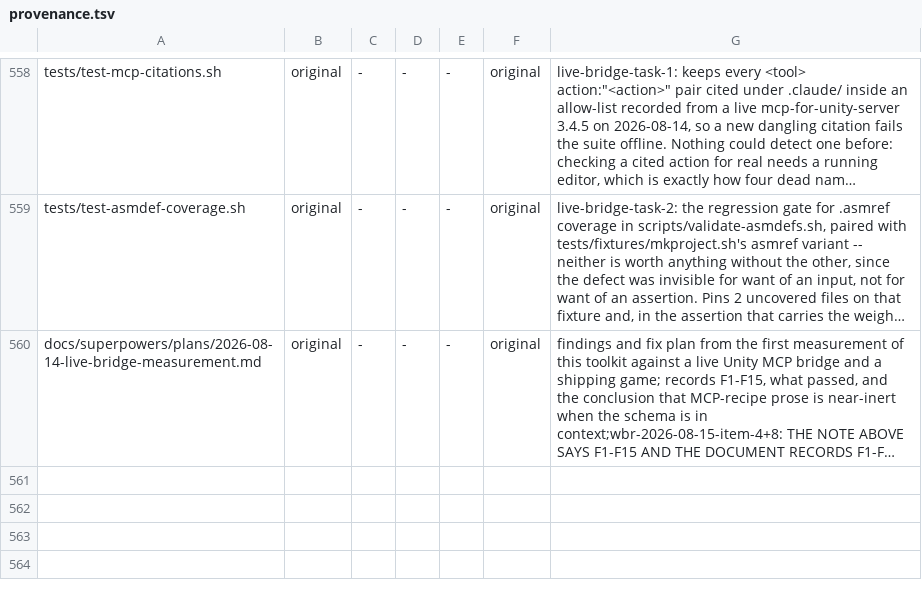
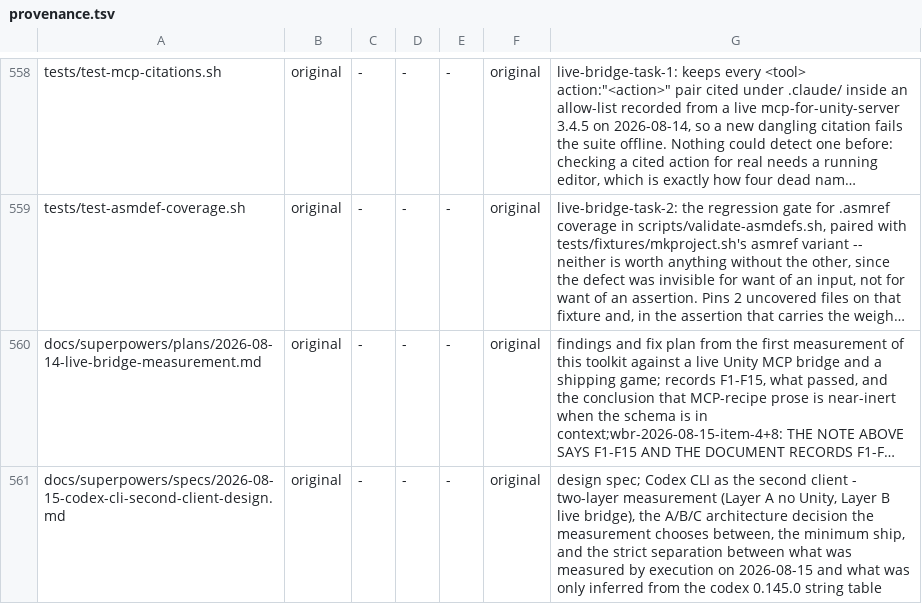
Before and after one commit to OmerZeyveli/kinglet-unity, a TSV file: provenance.tsv, drawn as a sheet; only a part is shown, gaps mark what is left out; long unchanged cells end in …; the diff names each change by its address in the sheet, - before the commit and + after, or states it on an @@ line.

```diff
--- a/provenance.tsv
+++ b/provenance.tsv
+row 561: docs/superpowers/specs/2026-08-15-codex-cli-second-client-design.md | original | - | - | - | original | design spec; Codex CLI as the second client - two-layer measurement (Layer A no Unity, Layer B live bridge), the A/B/C architecture decision the measurement chooses between, the minimum ship, and the strict separation between what was measured by execution on 2026-08-15 and what was only inferred from the codex 0.145.0 string table
```
Also changed, not shown: 1 other file.
